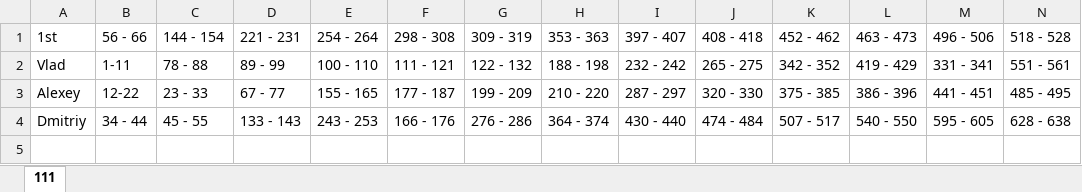
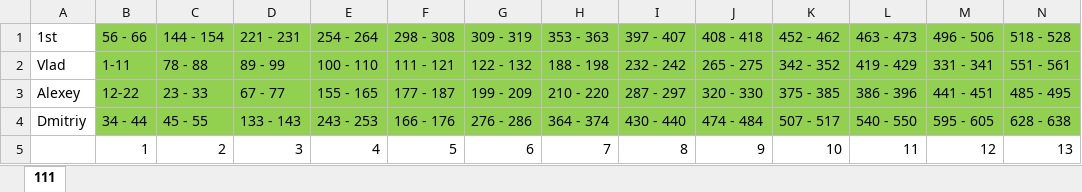
Before and after one commit to DevIncubator/GitBook2.0.Net, an Excel workbook: task.xlsx, sheet 111, drawn as a sheet; only a part is shown; values as stored, in another font and other column widths than the file's, no borders; rows hold the shown columns only; the diff covers the shown part only; the diff names each change by its address in the sheet, - before the commit and + after, or states it on an @@ line.

Commit message:
task
marked what has done already

```diff
--- a/task.xlsx (sheet 111)
+++ b/task.xlsx (sheet 111)
-B1:N1 fill: none
+B1:N1 fill: #92D050
-B2:N2 fill: none
+B2:N2 fill: #92D050
-B3:N3 fill: none
+B3:N3 fill: #92D050
-B4:N4 fill: none
+B4:N4 fill: #92D050
+row 5:  | 1 | 2 | 3 | 4 | 5 | 6 | 7 | 8 | 9 | 10 | 11 | 12 | 13
```
Also changed, not shown: cell formats elsewhere in this sheet.
